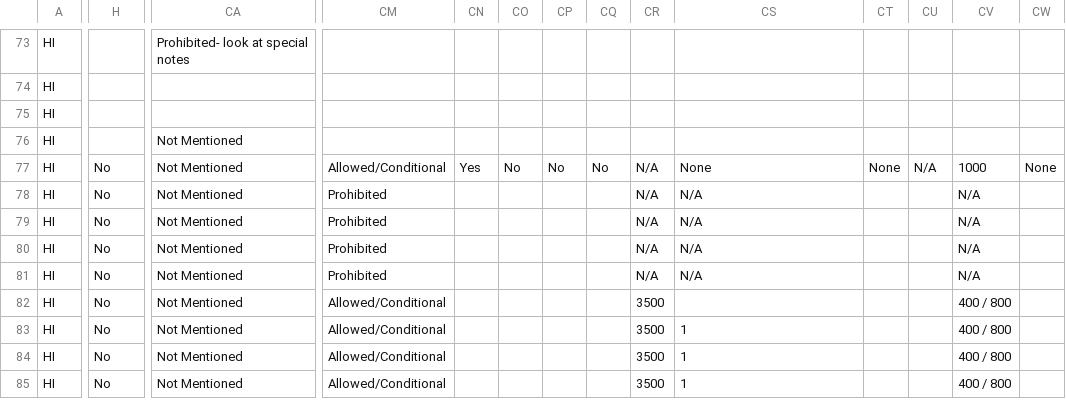
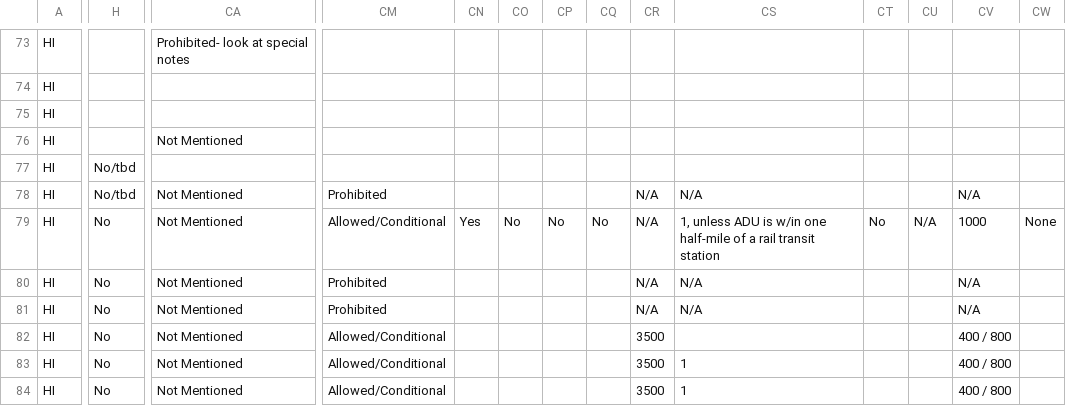
Before and after one commit to kmal808/hi-data, a CSV file: hawaii-data.csv, drawn as a sheet; only a part is shown, gaps mark what is left out; the shorter side is filled out with more unchanged rows; the diff covers the shown part only; the diff names each change by its address in the sheet, - before the commit and + after, or states it on an @@ line.

Commit message:
Merging spreadsheet zoning district data

```diff
--- a/hawaii-data.csv
+++ b/hawaii-data.csv
-H77:H78: No
+H77:H78: No/tbd
-CA77: Not Mentioned
+CA77: (empty)
-CM77: Allowed/Conditional
+CM77: (empty)
-CN77: Yes
+CN77: (empty)
-CO77: No
+CO77: (empty)
-CP77: No
+CP77: (empty)
-CQ77: No
+CQ77: (empty)
-CR77: N/A
+CR77: (empty)
-CS77: None
+CS77: (empty)
-CT77: None
+CT77: (empty)
-CU77: N/A
+CU77: (empty)
-CV77: 1000
+CV77: (empty)
-CW77: None
+CW77: (empty)
-CM79: Prohibited
+CM79: Allowed/Conditional
-CN79: (empty)
+CN79: Yes
-CO79: (empty)
+CO79: No
-CP79: (empty)
+CP79: No
-CQ79: (empty)
+CQ79: No
-CS79: N/A
+CS79: 1, unless ADU is w/in one half-mile of a rail transit station
-CT79: (empty)
+CT79: No
-CU79: (empty)
+CU79: N/A
-CV79: N/A
+CV79: 1000
-CW79: (empty)
+CW79: None
```
Also changed, not shown: 1 edited cell elsewhere in this file.
